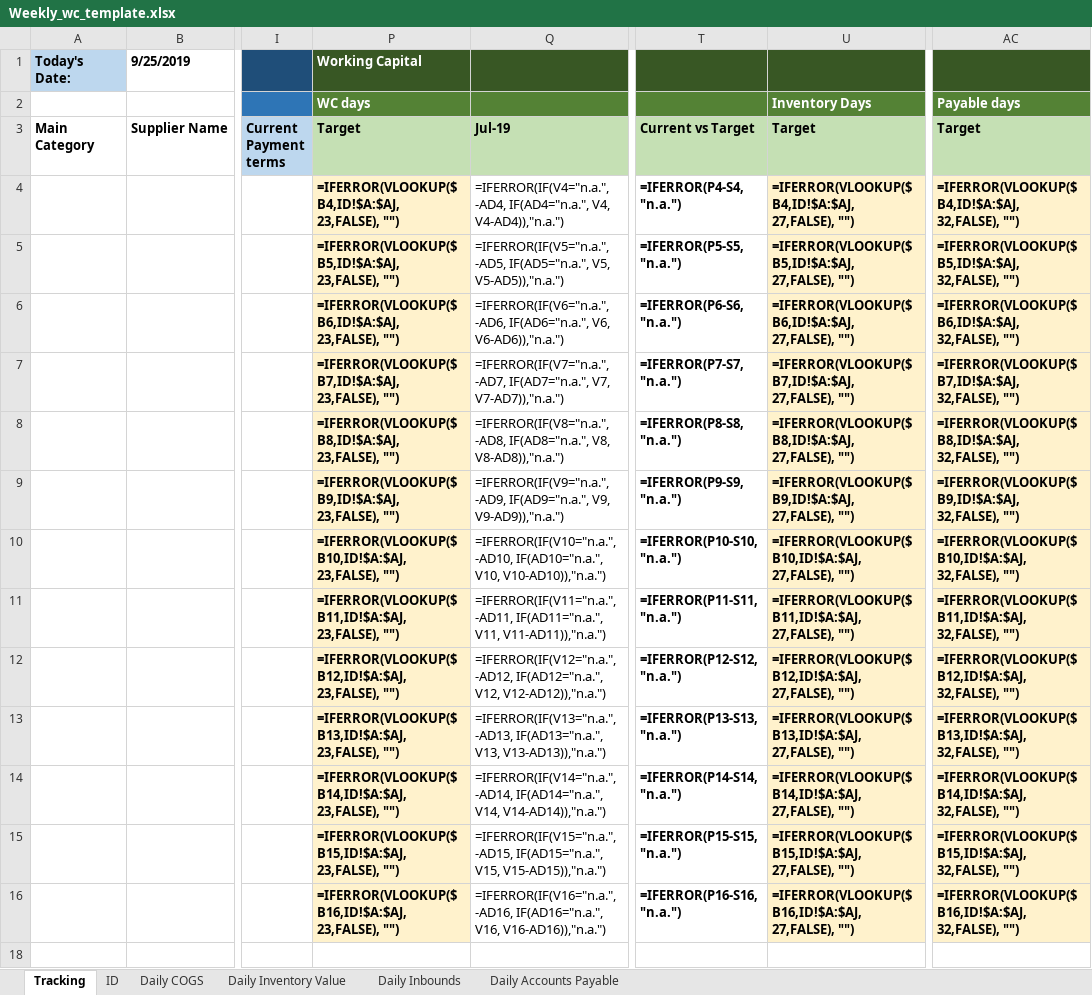
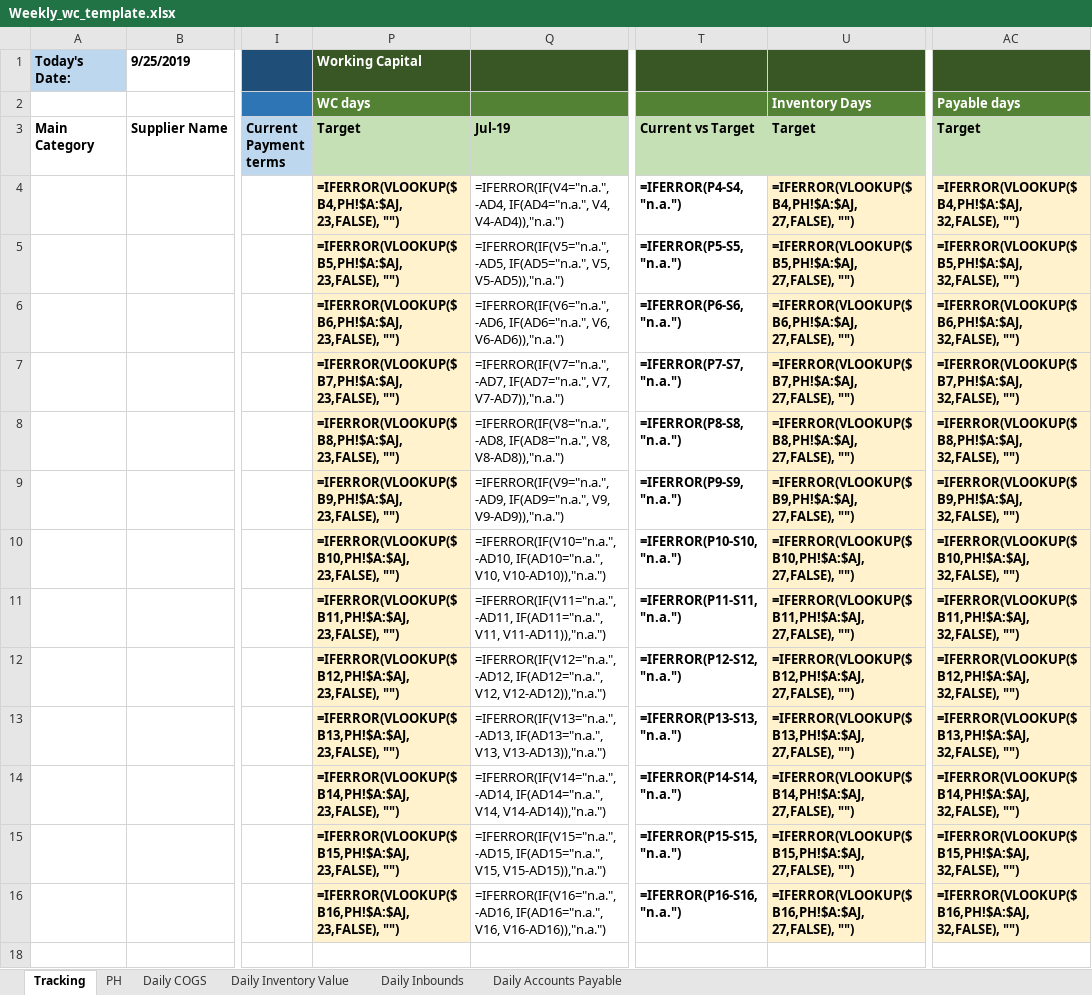
Before and after one commit to shinpark3/WC_master, an Excel workbook: Weekly_wc_template.xlsx, sheet Tracking, drawn as a sheet; only a part is shown, gaps mark what is left out; values as stored, in another font and other column widths than the file's, no borders; formulas are shown in place of their values; conditional formats not drawn; the diff names each change by its address in the sheet, - before the commit and + after, or states it on an @@ line.

```diff
--- a/Weekly_wc_template.xlsx (sheet Tracking)
+++ b/Weekly_wc_template.xlsx (sheet Tracking)
-sheet tab: ID
+sheet tab: PH
-P4: =IFERROR(VLOOKUP($B4,ID!$A:$AJ, 23,FALSE), "")
+P4: =IFERROR(VLOOKUP($B4,PH!$A:$AJ, 23,FALSE), "")
-U4: =IFERROR(VLOOKUP($B4,ID!$A:$AJ, 27,FALSE), "")
+U4: =IFERROR(VLOOKUP($B4,PH!$A:$AJ, 27,FALSE), "")
-AC4: =IFERROR(VLOOKUP($B4,ID!$A:$AJ, 32,FALSE), "")
+AC4: =IFERROR(VLOOKUP($B4,PH!$A:$AJ, 32,FALSE), "")
-P5: =IFERROR(VLOOKUP($B5,ID!$A:$AJ, 23,FALSE), "")
+P5: =IFERROR(VLOOKUP($B5,PH!$A:$AJ, 23,FALSE), "")
-U5: =IFERROR(VLOOKUP($B5,ID!$A:$AJ, 27,FALSE), "")
+U5: =IFERROR(VLOOKUP($B5,PH!$A:$AJ, 27,FALSE), "")
-AC5: =IFERROR(VLOOKUP($B5,ID!$A:$AJ, 32,FALSE), "")
+AC5: =IFERROR(VLOOKUP($B5,PH!$A:$AJ, 32,FALSE), "")
-P6: =IFERROR(VLOOKUP($B6,ID!$A:$AJ, 23,FALSE), "")
+P6: =IFERROR(VLOOKUP($B6,PH!$A:$AJ, 23,FALSE), "")
-U6: =IFERROR(VLOOKUP($B6,ID!$A:$AJ, 27,FALSE), "")
+U6: =IFERROR(VLOOKUP($B6,PH!$A:$AJ, 27,FALSE), "")
-AC6: =IFERROR(VLOOKUP($B6,ID!$A:$AJ, 32,FALSE), "")
+AC6: =IFERROR(VLOOKUP($B6,PH!$A:$AJ, 32,FALSE), "")
-P7: =IFERROR(VLOOKUP($B7,ID!$A:$AJ, 23,FALSE), "")
+P7: =IFERROR(VLOOKUP($B7,PH!$A:$AJ, 23,FALSE), "")
-U7: =IFERROR(VLOOKUP($B7,ID!$A:$AJ, 27,FALSE), "")
+U7: =IFERROR(VLOOKUP($B7,PH!$A:$AJ, 27,FALSE), "")
-AC7: =IFERROR(VLOOKUP($B7,ID!$A:$AJ, 32,FALSE), "")
+AC7: =IFERROR(VLOOKUP($B7,PH!$A:$AJ, 32,FALSE), "")
-P8: =IFERROR(VLOOKUP($B8,ID!$A:$AJ, 23,FALSE), "")
+P8: =IFERROR(VLOOKUP($B8,PH!$A:$AJ, 23,FALSE), "")
-U8: =IFERROR(VLOOKUP($B8,ID!$A:$AJ, 27,FALSE), "")
+U8: =IFERROR(VLOOKUP($B8,PH!$A:$AJ, 27,FALSE), "")
-AC8: =IFERROR(VLOOKUP($B8,ID!$A:$AJ, 32,FALSE), "")
+AC8: =IFERROR(VLOOKUP($B8,PH!$A:$AJ, 32,FALSE), "")
-P9: =IFERROR(VLOOKUP($B9,ID!$A:$AJ, 23,FALSE), "")
+P9: =IFERROR(VLOOKUP($B9,PH!$A:$AJ, 23,FALSE), "")
-U9: =IFERROR(VLOOKUP($B9,ID!$A:$AJ, 27,FALSE), "")
+U9: =IFERROR(VLOOKUP($B9,PH!$A:$AJ, 27,FALSE), "")
-AC9: =IFERROR(VLOOKUP($B9,ID!$A:$AJ, 32,FALSE), "")
+AC9: =IFERROR(VLOOKUP($B9,PH!$A:$AJ, 32,FALSE), "")
-P10: =IFERROR(VLOOKUP($B10,ID!$A:$AJ, 23,FALSE), "")
+P10: =IFERROR(VLOOKUP($B10,PH!$A:$AJ, 23,FALSE), "")
-U10: =IFERROR(VLOOKUP($B10,ID!$A:$AJ, 27,FALSE), "")
+U10: =IFERROR(VLOOKUP($B10,PH!$A:$AJ, 27,FALSE), "")
-AC10: =IFERROR(VLOOKUP($B10,ID!$A:$AJ, 32,FALSE), "")
+AC10: =IFERROR(VLOOKUP($B10,PH!$A:$AJ, 32,FALSE), "")
-P11: =IFERROR(VLOOKUP($B11,ID!$A:$AJ, 23,FALSE), "")
+P11: =IFERROR(VLOOKUP($B11,PH!$A:$AJ, 23,FALSE), "")
-U11: =IFERROR(VLOOKUP($B11,ID!$A:$AJ, 27,FALSE), "")
+U11: =IFERROR(VLOOKUP($B11,PH!$A:$AJ, 27,FALSE), "")
-AC11: =IFERROR(VLOOKUP($B11,ID!$A:$AJ, 32,FALSE), "")
+AC11: =IFERROR(VLOOKUP($B11,PH!$A:$AJ, 32,FALSE), "")
-P12: =IFERROR(VLOOKUP($B12,ID!$A:$AJ, 23,FALSE), "")
+P12: =IFERROR(VLOOKUP($B12,PH!$A:$AJ, 23,FALSE), "")
-U12: =IFERROR(VLOOKUP($B12,ID!$A:$AJ, 27,FALSE), "")
+U12: =IFERROR(VLOOKUP($B12,PH!$A:$AJ, 27,FALSE), "")
-AC12: =IFERROR(VLOOKUP($B12,ID!$A:$AJ, 32,FALSE), "")
+AC12: =IFERROR(VLOOKUP($B12,PH!$A:$AJ, 32,FALSE), "")
-P13: =IFERROR(VLOOKUP($B13,ID!$A:$AJ, 23,FALSE), "")
+P13: =IFERROR(VLOOKUP($B13,PH!$A:$AJ, 23,FALSE), "")
-U13: =IFERROR(VLOOKUP($B13,ID!$A:$AJ, 27,FALSE), "")
+U13: =IFERROR(VLOOKUP($B13,PH!$A:$AJ, 27,FALSE), "")
-AC13: =IFERROR(VLOOKUP($B13,ID!$A:$AJ, 32,FALSE), "")
+AC13: =IFERROR(VLOOKUP($B13,PH!$A:$AJ, 32,FALSE), "")
-P14: =IFERROR(VLOOKUP($B14,ID!$A:$AJ, 23,FALSE), "")
+P14: =IFERROR(VLOOKUP($B14,PH!$A:$AJ, 23,FALSE), "")
-U14: =IFERROR(VLOOKUP($B14,ID!$A:$AJ, 27,FALSE), "")
+U14: =IFERROR(VLOOKUP($B14,PH!$A:$AJ, 27,FALSE), "")
-AC14: =IFERROR(VLOOKUP($B14,ID!$A:$AJ, 32,FALSE), "")
+AC14: =IFERROR(VLOOKUP($B14,PH!$A:$AJ, 32,FALSE), "")
-P15: =IFERROR(VLOOKUP($B15,ID!$A:$AJ, 23,FALSE), "")
+P15: =IFERROR(VLOOKUP($B15,PH!$A:$AJ, 23,FALSE), "")
-U15: =IFERROR(VLOOKUP($B15,ID!$A:$AJ, 27,FALSE), "")
+U15: =IFERROR(VLOOKUP($B15,PH!$A:$AJ, 27,FALSE), "")
-AC15: =IFERROR(VLOOKUP($B15,ID!$A:$AJ, 32,FALSE), "")
+AC15: =IFERROR(VLOOKUP($B15,PH!$A:$AJ, 32,FALSE), "")
-P16: =IFERROR(VLOOKUP($B16,ID!$A:$AJ, 23,FALSE), "")
+P16: =IFERROR(VLOOKUP($B16,PH!$A:$AJ, 23,FALSE), "")
-U16: =IFERROR(VLOOKUP($B16,ID!$A:$AJ, 27,FALSE), "")
+U16: =IFERROR(VLOOKUP($B16,PH!$A:$AJ, 27,FALSE), "")
-AC16: =IFERROR(VLOOKUP($B16,ID!$A:$AJ, 32,FALSE), "")
+AC16: =IFERROR(VLOOKUP($B16,PH!$A:$AJ, 32,FALSE), "")
```
Also changed, not shown: sheet Daily Inventory Value, 7 other files.
